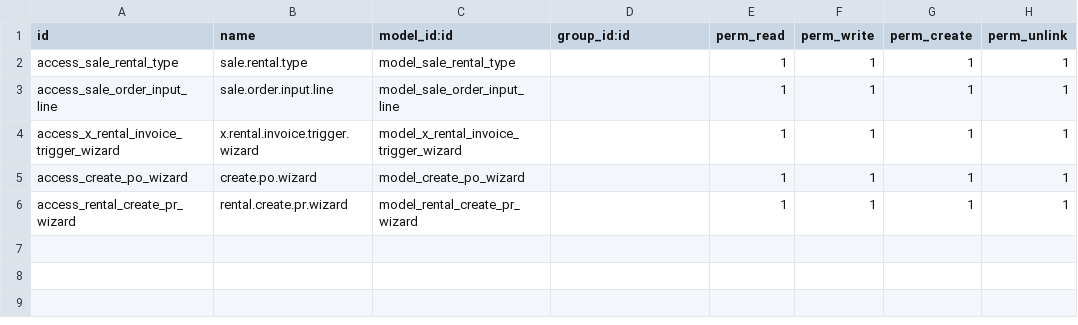
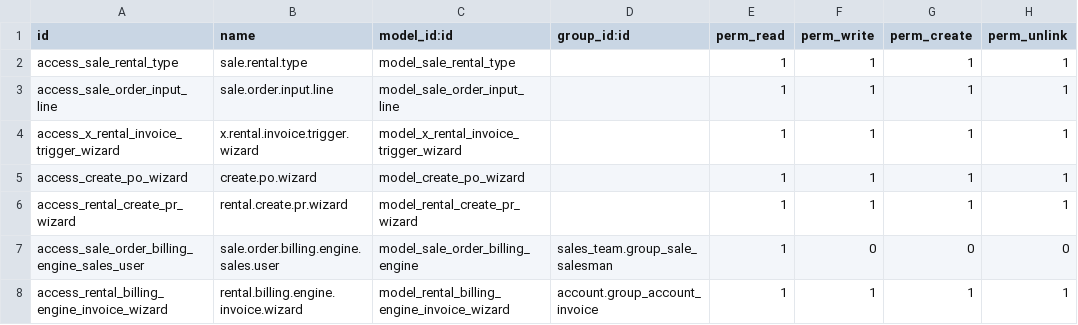
Before and after one commit to KizaruZero/cakrawala_project, a CSV file: x_sale_purchase_custom/security/ir.model.access.csv, drawn as a sheet.

Commit message:
Update: - Add new feature billing engine and generate invoices from billing engine

```diff
--- a/x_sale_purchase_custom/security/ir.model.access.csv
+++ b/x_sale_purchase_custom/security/ir.model.access.csv
@@ -6 +6,3 @@ access_create_po_wizard,create.po.wizard,model_create_po_wizard,,1,1,1,1
 access_rental_create_pr_wizard,rental.create.pr.wizard,model_rental_create_pr_wizard,,1,1,1,1
+access_sale_order_billing_engine_sales_user,sale.order.billing.engine.sales.user,model_sale_order_billing_engine,sales_team.group_sale_salesman,1,0,0,0
+access_rental_billing_engine_invoice_wizard,rental.billing.engine.invoice.wizard,model_rental_billing_engine_invoice_wizard,account.group_account_invoice,1,1,1,1
```
Also changed, not shown: 14 other files.
